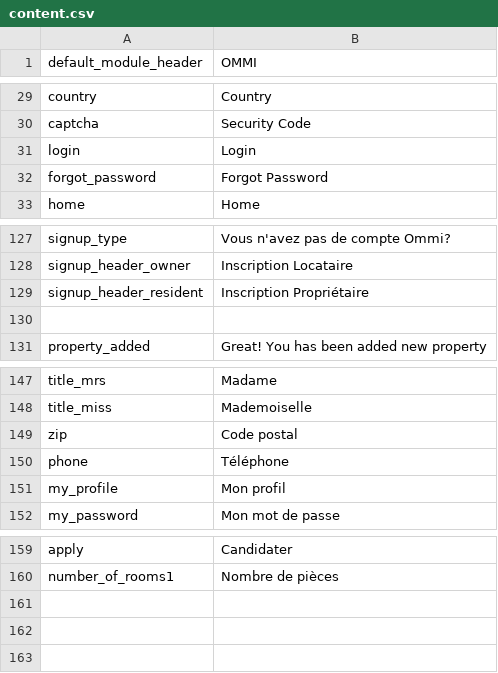
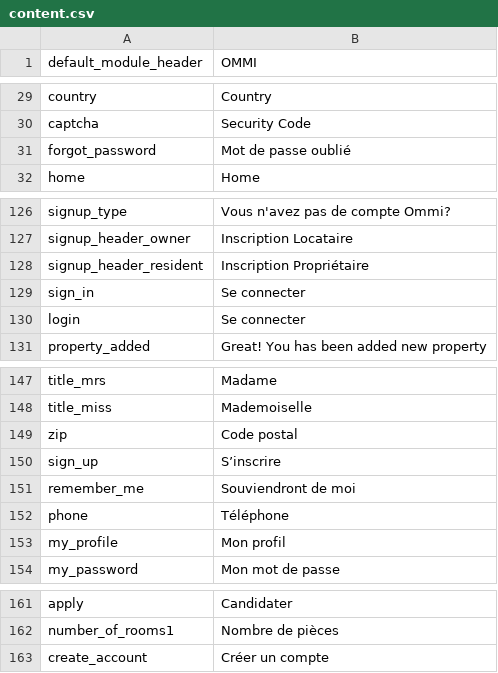
Before and after one commit to pierrealbert/checkit, a CSV file: application/languages/en/content.csv, drawn as a sheet; only a part is shown, gaps mark what is left out; removed rows and columns are numbered as before the commit, all else as after; the diff names each change by its address in the sheet, - before the commit and + after, or states it on an @@ line.

```diff
--- a/application/languages/en/content.csv
+++ b/application/languages/en/content.csv
-row 31: login | Login
-B31 (OMMI): Forgot Password
+B31 (OMMI): Mot de passe oublié
-row 129: (empty)
+row 129: sign_in | Se connecter
+row 130: login | Se connecter
+row 150: sign_up | S’inscrire
+row 151: remember_me | Souviendront de moi
+row 163: create_account | Créer un compte
```
Also changed, not shown: 1 other file.
